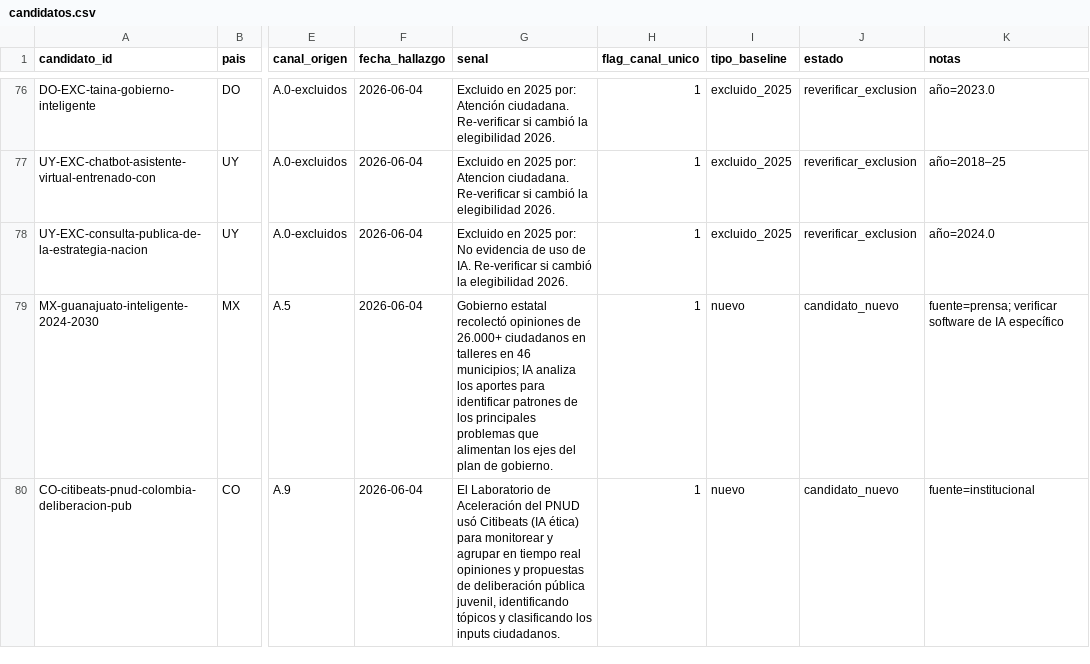
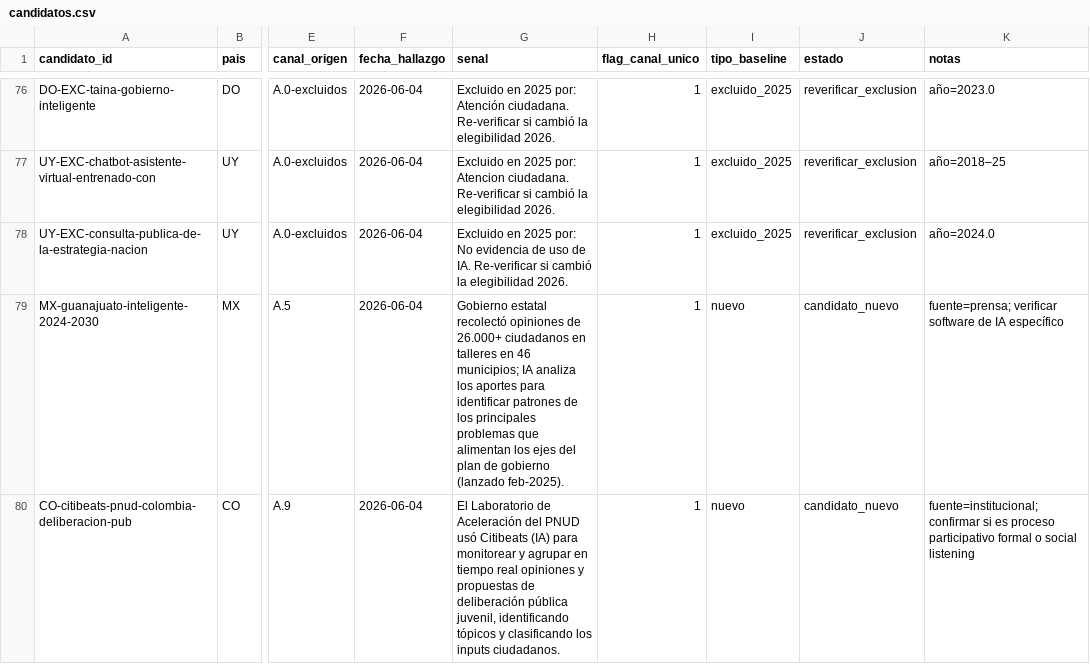
Before and after one commit to aplicaciones-foresight/ilia26-participacion, a CSV file: data/candidatos/candidatos.csv, drawn as a sheet; only a part is shown, gaps mark what is left out; the diff covers the shown part only; the diff names each change by its address in the sheet, - before the commit and + after, or states it on an @@ line.

```diff
--- a/data/candidatos/candidatos.csv
+++ b/data/candidatos/candidatos.csv
-G79 (senal): …plan de gobierno.
+G79 (senal): …plan de gobierno (lanzado feb-2025).
-G80 (senal): …usó Citibeats (IA ética) para monitorear…
+G80 (senal): …usó Citibeats (IA) para monitorear…
-K80 (notas): fuente=institucional
+K80 (notas): fuente=institucional; confirmar si es proceso participativo formal o social listening
```
Also changed, not shown: 2 added rows, 1 removed row and 7 edited cells elsewhere in this file, data/candidatos/hallazgos_web.csv, 3 other files.
